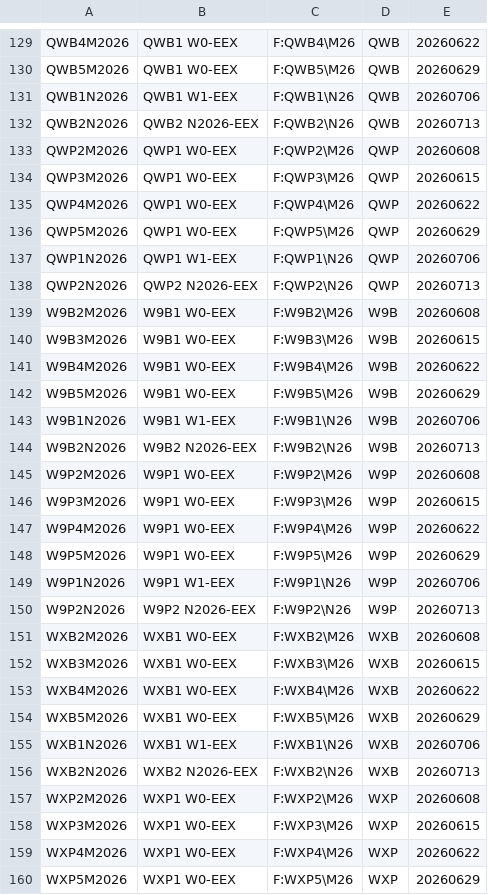
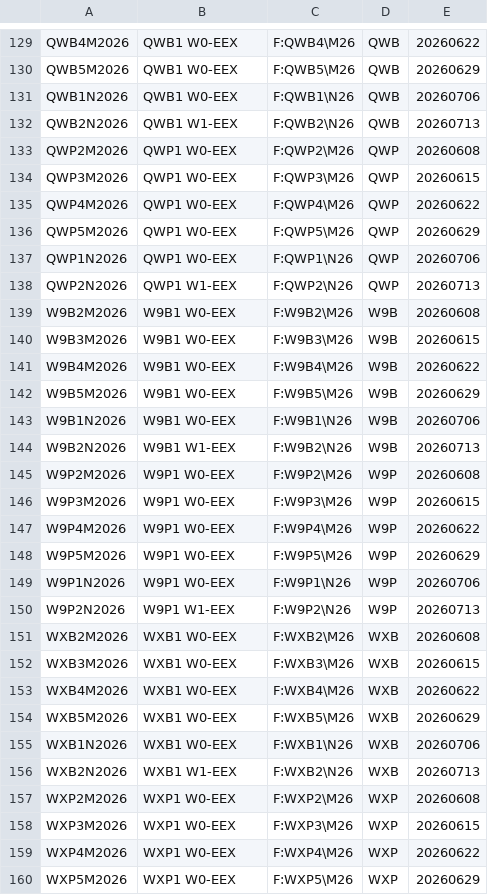
Before and after one commit to tradingview-dev/idc-expchains, a CSV file: expchains/eex_power_weekend_futures.csv, drawn as a sheet; only a part is shown, gaps mark what is left out; the diff covers the shown part only.

```diff
--- a/expchains/eex_power_weekend_futures.csv
+++ b/expchains/eex_power_weekend_futures.csv
@@ -130,4 +130,4 @@ QWB4M2026,QWB1 W0-EEX,F:QWB4\M26,QWB,20260622
 QWB5M2026,QWB1 W0-EEX,F:QWB5\M26,QWB,20260629
-QWB1N2026,QWB1 W1-EEX,F:QWB1\N26,QWB,20260706
-QWB2N2026,QWB2 N2026-EEX,F:QWB2\N26,QWB,20260713
+QWB1N2026,QWB1 W0-EEX,F:QWB1\N26,QWB,20260706
+QWB2N2026,QWB1 W1-EEX,F:QWB2\N26,QWB,20260713
 QWP2M2026,QWP1 W0-EEX,F:QWP2\M26,QWP,20260608
@@ -136,4 +136,4 @@ QWP4M2026,QWP1 W0-EEX,F:QWP4\M26,QWP,20260622
 QWP5M2026,QWP1 W0-EEX,F:QWP5\M26,QWP,20260629
-QWP1N2026,QWP1 W1-EEX,F:QWP1\N26,QWP,20260706
-QWP2N2026,QWP2 N2026-EEX,F:QWP2\N26,QWP,20260713
+QWP1N2026,QWP1 W0-EEX,F:QWP1\N26,QWP,20260706
+QWP2N2026,QWP1 W1-EEX,F:QWP2\N26,QWP,20260713
 W9B2M2026,W9B1 W0-EEX,F:W9B2\M26,W9B,20260608
@@ -142,4 +142,4 @@ W9B4M2026,W9B1 W0-EEX,F:W9B4\M26,W9B,20260622
 W9B5M2026,W9B1 W0-EEX,F:W9B5\M26,W9B,20260629
-W9B1N2026,W9B1 W1-EEX,F:W9B1\N26,W9B,20260706
-W9B2N2026,W9B2 N2026-EEX,F:W9B2\N26,W9B,20260713
+W9B1N2026,W9B1 W0-EEX,F:W9B1\N26,W9B,20260706
+W9B2N2026,W9B1 W1-EEX,F:W9B2\N26,W9B,20260713
 W9P2M2026,W9P1 W0-EEX,F:W9P2\M26,W9P,20260608
@@ -148,4 +148,4 @@ W9P4M2026,W9P1 W0-EEX,F:W9P4\M26,W9P,20260622
 W9P5M2026,W9P1 W0-EEX,F:W9P5\M26,W9P,20260629
-W9P1N2026,W9P1 W1-EEX,F:W9P1\N26,W9P,20260706
-W9P2N2026,W9P2 N2026-EEX,F:W9P2\N26,W9P,20260713
+W9P1N2026,W9P1 W0-EEX,F:W9P1\N26,W9P,20260706
+W9P2N2026,W9P1 W1-EEX,F:W9P2\N26,W9P,20260713
 WXB2M2026,WXB1 W0-EEX,F:WXB2\M26,WXB,20260608
@@ -154,4 +154,4 @@ WXB4M2026,WXB1 W0-EEX,F:WXB4\M26,WXB,20260622
 WXB5M2026,WXB1 W0-EEX,F:WXB5\M26,WXB,20260629
-WXB1N2026,WXB1 W1-EEX,F:WXB1\N26,WXB,20260706
-WXB2N2026,WXB2 N2026-EEX,F:WXB2\N26,WXB,20260713
+WXB1N2026,WXB1 W0-EEX,F:WXB1\N26,WXB,20260706
+WXB2N2026,WXB1 W1-EEX,F:WXB2\N26,WXB,20260713
 WXP2M2026,WXP1 W0-EEX,F:WXP2\M26,WXP,20260608
```
Also changed, not shown: 36 edited cells elsewhere in this file, expchains/bovespa_2_futures.csv, expchains/eex_gas_futures.csv, 5 other files.
